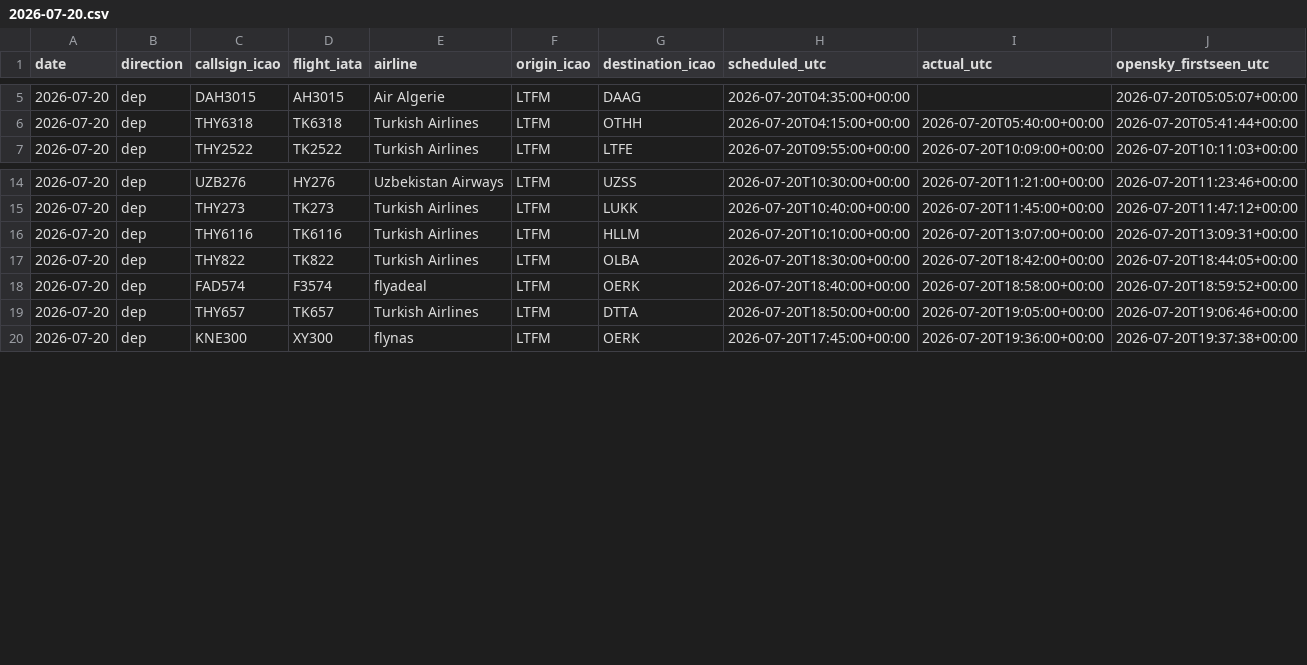
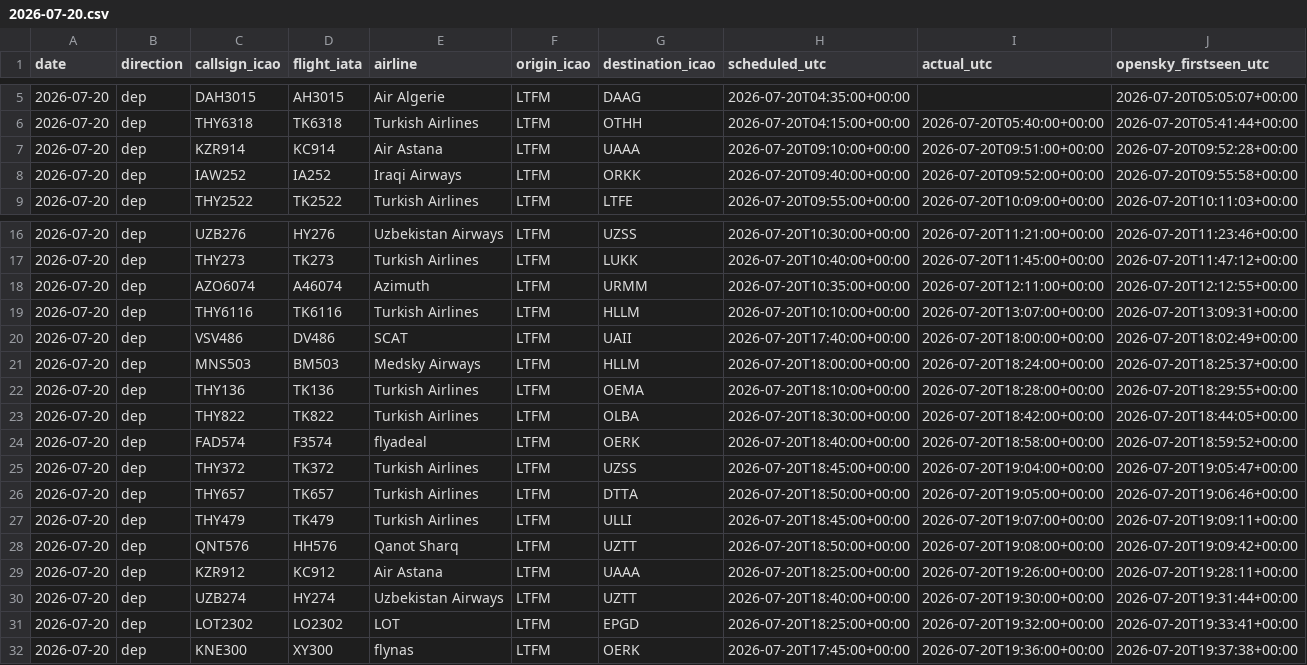
Before and after one commit to ahmethamzamulayim-png/ist-delay-dataset, a CSV file: data/flights/2026-07-20.csv, drawn as a sheet; only a part is shown, gaps mark what is left out; rows hold the shown columns only; the diff names each change by its address in the sheet, - before the commit and + after, or states it on an @@ line.

```diff
--- a/data/flights/2026-07-20.csv
+++ b/data/flights/2026-07-20.csv
+row 7: 2026-07-20 | dep | KZR914 | KC914 | Air Astana | LTFM | UAAA | 2026-07-20T09:10:00+00:00 | 2026-07-20T09:51:00+00:00 | 2026-07-20T09:52:28+00:00
+row 8: 2026-07-20 | dep | IAW252 | IA252 | Iraqi Airways | LTFM | ORKK | 2026-07-20T09:40:00+00:00 | 2026-07-20T09:52:00+00:00 | 2026-07-20T09:55:58+00:00
+row 18: 2026-07-20 | dep | AZO6074 | A46074 | Azimuth | LTFM | URMM | 2026-07-20T10:35:00+00:00 | 2026-07-20T12:11:00+00:00 | 2026-07-20T12:12:55+00:00
+row 20: 2026-07-20 | dep | VSV486 | DV486 | SCAT | LTFM | UAII | 2026-07-20T17:40:00+00:00 | 2026-07-20T18:00:00+00:00 | 2026-07-20T18:02:49+00:00
+row 21: 2026-07-20 | dep | MNS503 | BM503 | Medsky Airways | LTFM | HLLM | 2026-07-20T18:00:00+00:00 | 2026-07-20T18:24:00+00:00 | 2026-07-20T18:25:37+00:00
+row 22: 2026-07-20 | dep | THY136 | TK136 | Turkish Airlines | LTFM | OEMA | 2026-07-20T18:10:00+00:00 | 2026-07-20T18:28:00+00:00 | 2026-07-20T18:29:55+00:00
+row 25: 2026-07-20 | dep | THY372 | TK372 | Turkish Airlines | LTFM | UZSS | 2026-07-20T18:45:00+00:00 | 2026-07-20T19:04:00+00:00 | 2026-07-20T19:05:47+00:00
+row 27: 2026-07-20 | dep | THY479 | TK479 | Turkish Airlines | LTFM | ULLI | 2026-07-20T18:45:00+00:00 | 2026-07-20T19:07:00+00:00 | 2026-07-20T19:09:11+00:00
+row 28: 2026-07-20 | dep | QNT576 | HH576 | Qanot Sharq | LTFM | UZTT | 2026-07-20T18:50:00+00:00 | 2026-07-20T19:08:00+00:00 | 2026-07-20T19:09:42+00:00
+row 29: 2026-07-20 | dep | KZR912 | KC912 | Air Astana | LTFM | UAAA | 2026-07-20T18:25:00+00:00 | 2026-07-20T19:26:00+00:00 | 2026-07-20T19:28:11+00:00
+row 30: 2026-07-20 | dep | UZB274 | HY274 | Uzbekistan Airways | LTFM | UZTT | 2026-07-20T18:40:00+00:00 | 2026-07-20T19:30:00+00:00 | 2026-07-20T19:31:44+00:00
+row 31: 2026-07-20 | dep | LOT2302 | LO2302 | LOT | LTFM | EPGD | 2026-07-20T18:25:00+00:00 | 2026-07-20T19:32:00+00:00 | 2026-07-20T19:33:41+00:00
```
Also changed, not shown: data/metrics.csv, data/weather/2026-07-21.csv, 11 other files.
